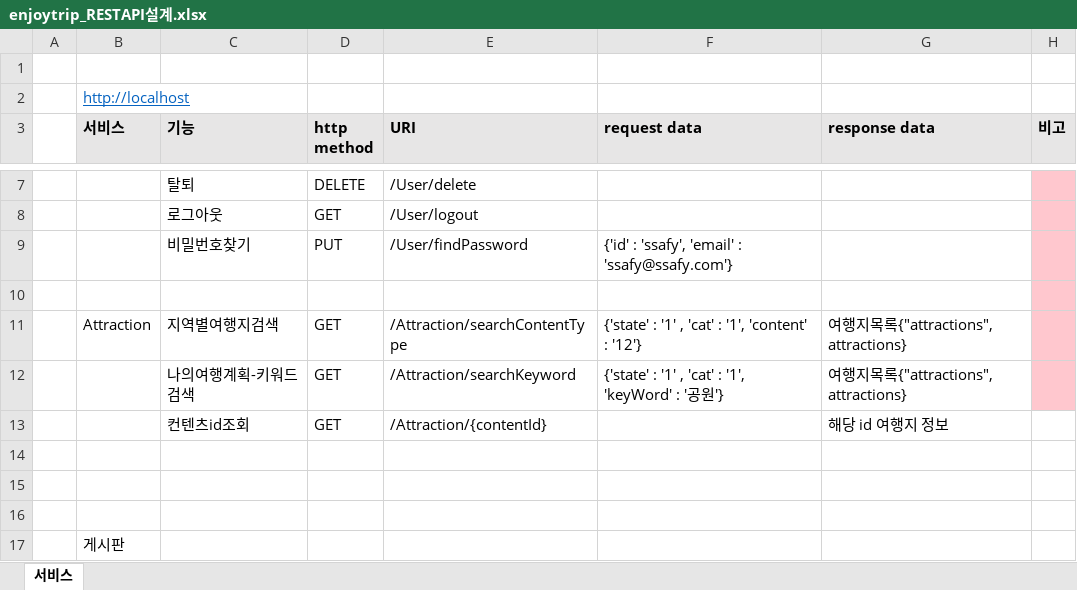
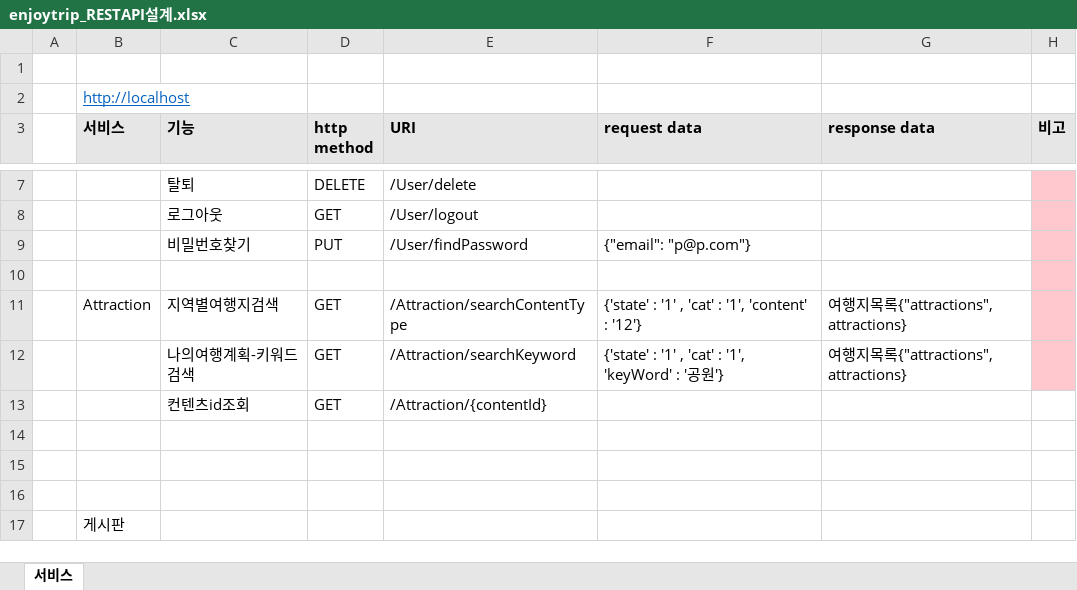
Before and after one commit to Perfectrip/PerfecTrip-Backend, an Excel workbook: enjoytrip_RESTAPI설계.xlsx, sheet 서비스, drawn as a sheet; only a part is shown, gaps mark what is left out; values as stored, in another font and other column widths than the file's, no borders; the diff names each change by its address in the sheet, - before the commit and + after, or states it on an @@ line.

```diff
--- a/enjoytrip_RESTAPI설계.xlsx (sheet 서비스)
+++ b/enjoytrip_RESTAPI설계.xlsx (sheet 서비스)
-F9 (request data): {'id' : 'ssafy', 'email' : 'ssafy@ssafy.com'}
+F9 (request data): {"email": "p@p.com"}
-G13 (response data): 해당 id 여행지 정보
+G13 (response data): (empty)
```
Also changed, not shown: 7 other files.
